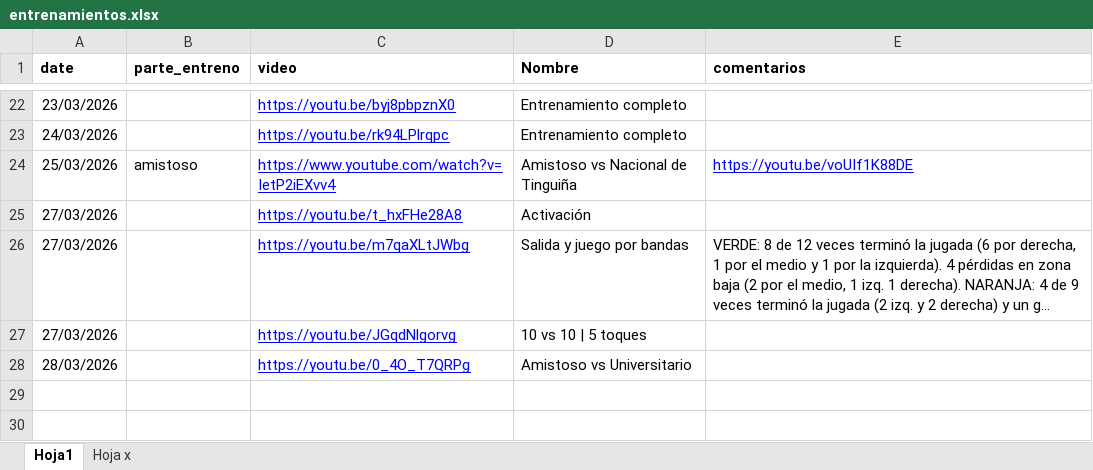
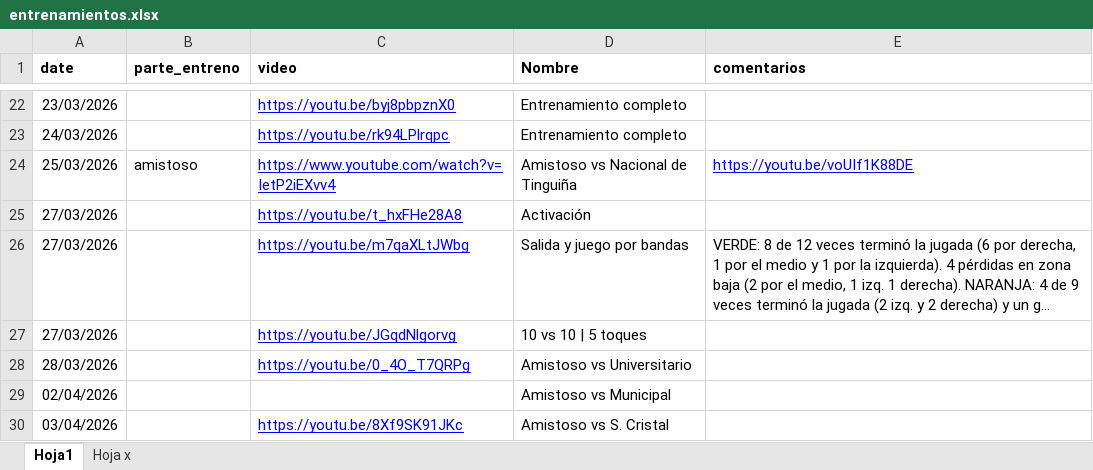
Before and after one commit to diracsportech0/sporting-company, an Excel workbook: entrenamientos.xlsx, sheet Hoja1, drawn as a sheet; only a part is shown, gaps mark what is left out; long unchanged cells end in …; values as stored, in another font and other column widths than the file's, no borders; charts and pictures not drawn; the diff names each change by its address in the sheet, - before the commit and + after, or states it on an @@ line.

Commit message:
update entrenamientos hasta 0304

```diff
--- a/entrenamientos.xlsx (sheet Hoja1)
+++ b/entrenamientos.xlsx (sheet Hoja1)
+row 29: 02/04/2026 |  |  | Amistoso vs Municipal
+row 30: 03/04/2026 |  | https://youtu.be/8Xf9SK91JKc | Amistoso vs S. Cristal
```
Also changed, not shown: events.xlsx.
